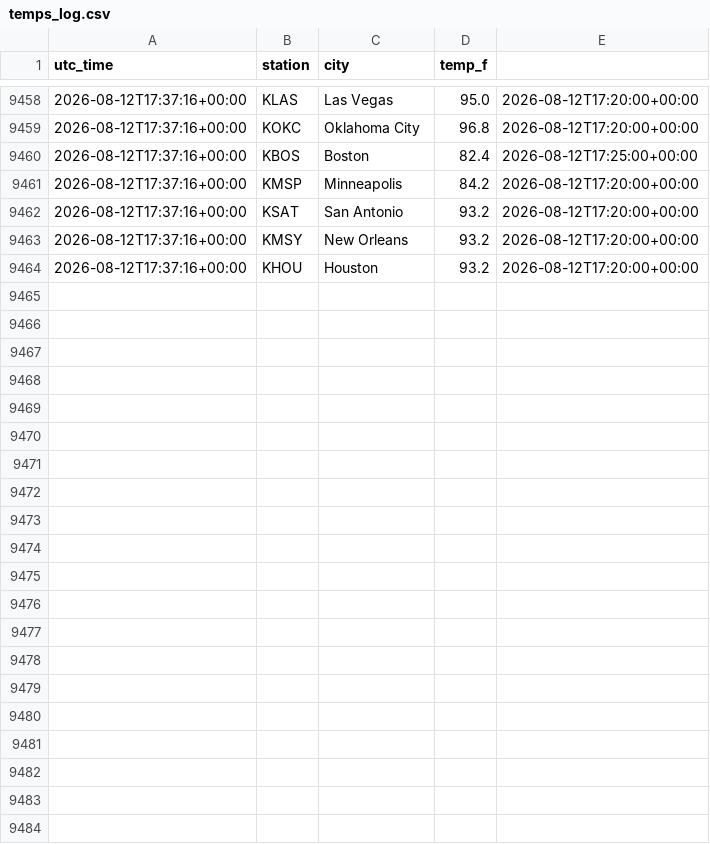
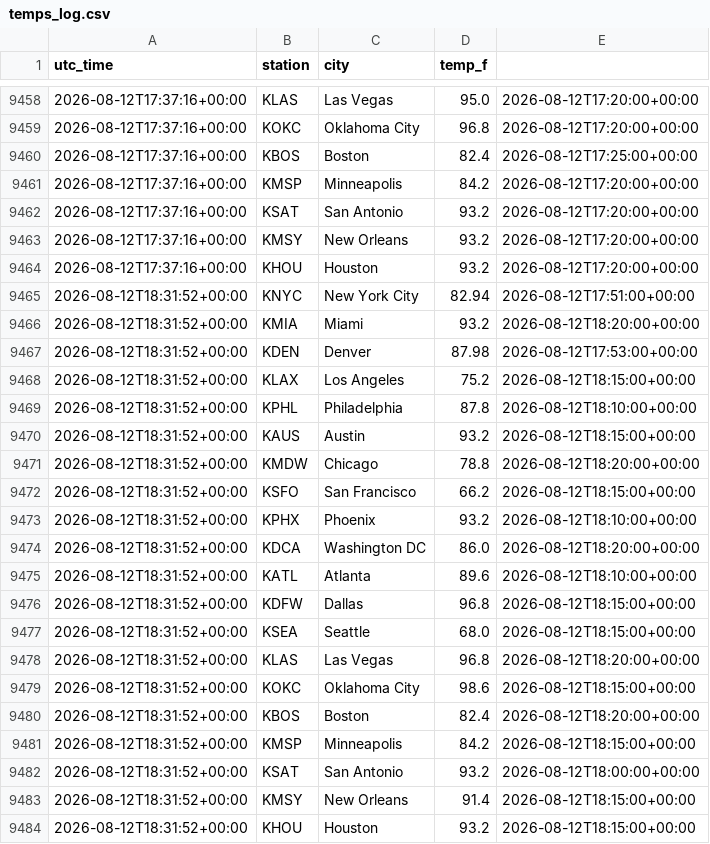
Before and after one commit to chrisscott2526-prog/Weather-Bot, a CSV file: temps_log.csv, drawn as a sheet; only a part is shown, gaps mark what is left out; the diff names each change by its address in the sheet, - before the commit and + after, or states it on an @@ line.

Commit message:
temps 18:31

```diff
--- a/temps_log.csv
+++ b/temps_log.csv
+row 9465: 2026-08-12T18:31:52+00:00 | KNYC | New York City | 82.94 | 2026-08-12T17:51:00+00:00
+row 9466: 2026-08-12T18:31:52+00:00 | KMIA | Miami | 93.2 | 2026-08-12T18:20:00+00:00
+row 9467: 2026-08-12T18:31:52+00:00 | KDEN | Denver | 87.98 | 2026-08-12T17:53:00+00:00
+row 9468: 2026-08-12T18:31:52+00:00 | KLAX | Los Angeles | 75.2 | 2026-08-12T18:15:00+00:00
+row 9469: 2026-08-12T18:31:52+00:00 | KPHL | Philadelphia | 87.8 | 2026-08-12T18:10:00+00:00
+row 9470: 2026-08-12T18:31:52+00:00 | KAUS | Austin | 93.2 | 2026-08-12T18:15:00+00:00
+row 9471: 2026-08-12T18:31:52+00:00 | KMDW | Chicago | 78.8 | 2026-08-12T18:20:00+00:00
+row 9472: 2026-08-12T18:31:52+00:00 | KSFO | San Francisco | 66.2 | 2026-08-12T18:15:00+00:00
+row 9473: 2026-08-12T18:31:52+00:00 | KPHX | Phoenix | 93.2 | 2026-08-12T18:10:00+00:00
+row 9474: 2026-08-12T18:31:52+00:00 | KDCA | Washington DC | 86.0 | 2026-08-12T18:20:00+00:00
+row 9475: 2026-08-12T18:31:52+00:00 | KATL | Atlanta | 89.6 | 2026-08-12T18:10:00+00:00
+row 9476: 2026-08-12T18:31:52+00:00 | KDFW | Dallas | 96.8 | 2026-08-12T18:15:00+00:00
+row 9477: 2026-08-12T18:31:52+00:00 | KSEA | Seattle | 68.0 | 2026-08-12T18:15:00+00:00
+row 9478: 2026-08-12T18:31:52+00:00 | KLAS | Las Vegas | 96.8 | 2026-08-12T18:20:00+00:00
+row 9479: 2026-08-12T18:31:52+00:00 | KOKC | Oklahoma City | 98.6 | 2026-08-12T18:15:00+00:00
+row 9480: 2026-08-12T18:31:52+00:00 | KBOS | Boston | 82.4 | 2026-08-12T18:20:00+00:00
+row 9481: 2026-08-12T18:31:52+00:00 | KMSP | Minneapolis | 84.2 | 2026-08-12T18:15:00+00:00
+row 9482: 2026-08-12T18:31:52+00:00 | KSAT | San Antonio | 93.2 | 2026-08-12T18:00:00+00:00
+row 9483: 2026-08-12T18:31:52+00:00 | KMSY | New Orleans | 91.4 | 2026-08-12T18:15:00+00:00
+row 9484: 2026-08-12T18:31:52+00:00 | KHOU | Houston | 93.2 | 2026-08-12T18:15:00+00:00
```
Also changed, not shown: daily_highs.csv.
